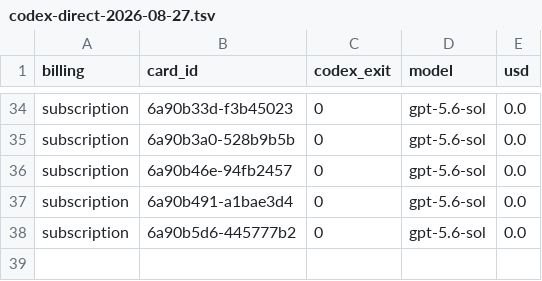
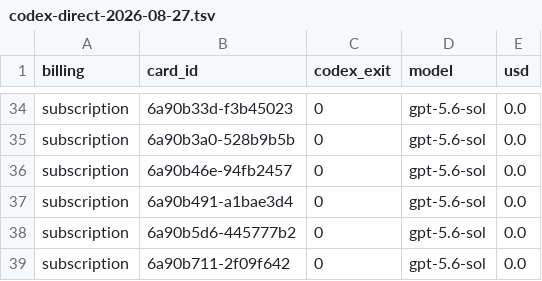
Before and after one commit to danielzhang04/kb, a TSV file: ledgers/cost/codex-direct-2026-08-27.tsv, drawn as a sheet; only a part is shown, gaps mark what is left out.

```diff
--- a/ledgers/cost/codex-direct-2026-08-27.tsv
+++ b/ledgers/cost/codex-direct-2026-08-27.tsv
@@ -38 +38,2 @@ subscription	6a90b491-a1bae3d4	0	gpt-5.6-sol	0.0
 subscription	6a90b5d6-445777b2	0	gpt-5.6-sol	0.0
+subscription	6a90b711-2f09f642	0	gpt-5.6-sol	0.0
```
Also changed, not shown: 1 other file.
